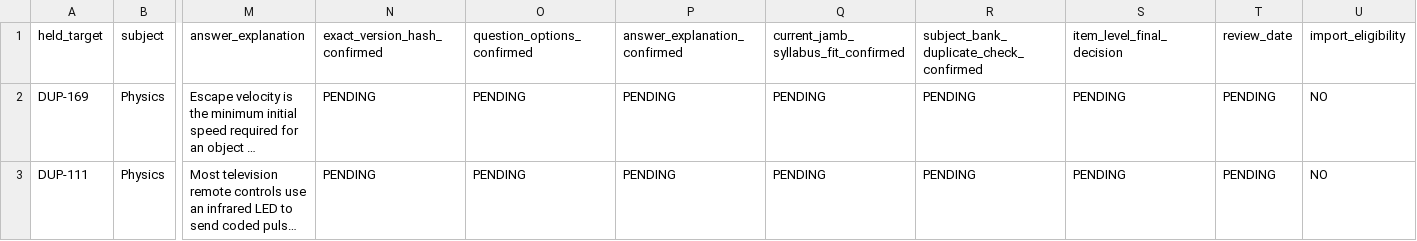
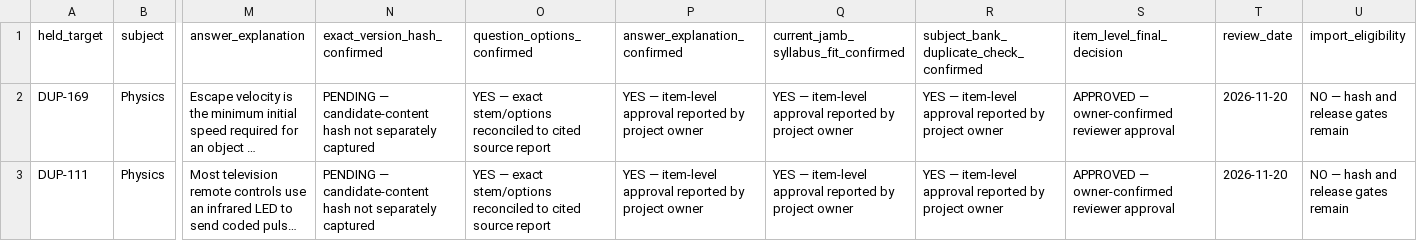
Before and after one commit to timmyjoe385-netizen/EDUKEN-CONSULT-, a CSV file: content/cbt/audits/2026-11-20-r4-review-physics.csv, drawn as a sheet; only a part is shown, gaps mark what is left out; long unchanged cells end in …; the diff names each change by its address in the sheet, - before the commit and + after, or states it on an @@ line.

Commit message:
Record owner-confirmed item-level reviewer approvals

```diff
--- a/content/cbt/audits/2026-11-20-r4-review-physics.csv
+++ b/content/cbt/audits/2026-11-20-r4-review-physics.csv
-N2:N3 (exact_version_hash_confirmed): PENDING
+N2:N3 (exact_version_hash_confirmed): PENDING — candidate-content hash not separately captured
-O2:O3 (question_options_confirmed): PENDING
+O2:O3 (question_options_confirmed): YES — exact stem/options reconciled to cited source report
-P2:P3 (answer_explanation_confirmed): PENDING
+P2:P3 (answer_explanation_confirmed): YES — item-level approval reported by project owner
-Q2:Q3: PENDING
+Q2:Q3: YES — item-level approval reported by project owner
-R2:R3: PENDING
+R2:R3: YES — item-level approval reported by project owner
-S2:S3 (item_level_final_decision): PENDING
+S2:S3 (item_level_final_decision): APPROVED — owner-confirmed reviewer approval
-T2:T3 (review_date): PENDING
+T2:T3 (review_date): 2026-11-20
-U2:U3 (import_eligibility): NO
+U2:U3 (import_eligibility): NO — hash and release gates remain
```
